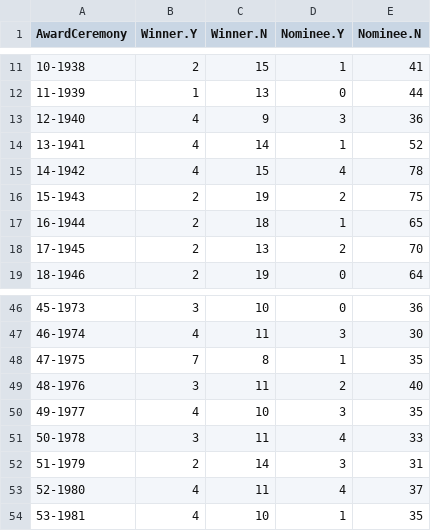
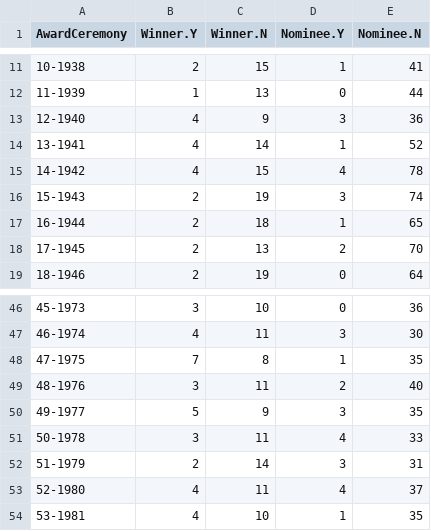
Before and after one commit to jacobmgreer/Media-Consumption, a CSV file: datasets/Oscars/OscarsSummary.csv, drawn as a sheet; only a part is shown, gaps mark what is left out.

```diff
--- a/datasets/Oscars/OscarsSummary.csv
+++ b/datasets/Oscars/OscarsSummary.csv
@@ -15,3 +15,3 @@
 "14-1942",4,15,4,78
-"15-1943",2,19,2,75
+"15-1943",2,19,3,74
 "16-1944",2,18,1,65
@@ -49,3 +49,3 @@
 "48-1976",3,11,2,40
-"49-1977",4,10,3,35
+"49-1977",5,9,3,35
 "50-1978",3,11,4,33
```
Also changed, not shown: datasets/AFITop100/1998/Data.csv, datasets/AFITop100/2007/Data.csv, 4 other files.
